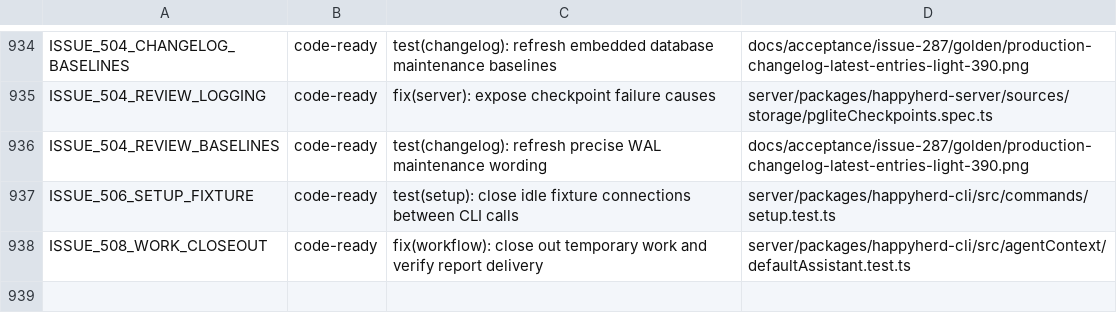
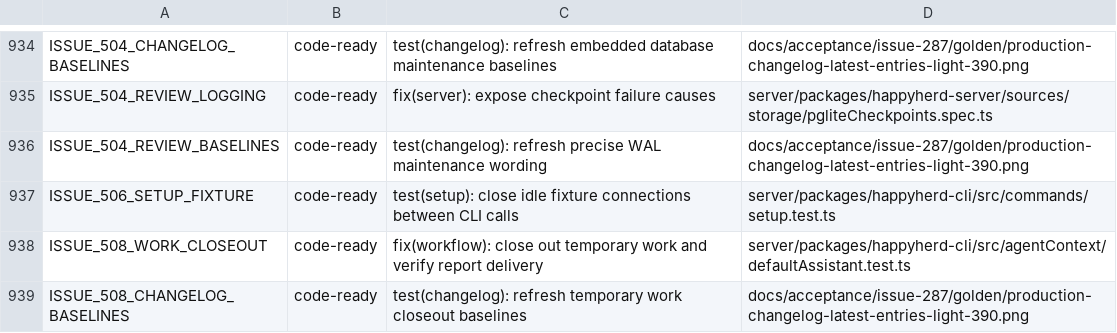
Before and after one commit to NickGuAI/HappyHerd, a TSV file: docs/owned-patches.tsv, drawn as a sheet; only a part is shown, gaps mark what is left out; the diff names each change by its address in the sheet, - before the commit and + after, or states it on an @@ line.

Commit message:
test(changelog): refresh temporary work closeout baselines

```diff
--- a/docs/owned-patches.tsv
+++ b/docs/owned-patches.tsv
+row 939: ISSUE_508_CHANGELOG_BASELINES | code-ready | test(changelog): refresh temporary work closeout baselines | docs/acceptance/issue-287/golden/production-changelog-latest-entries-light-390.png
```
Also changed, not shown: 4 other files.
